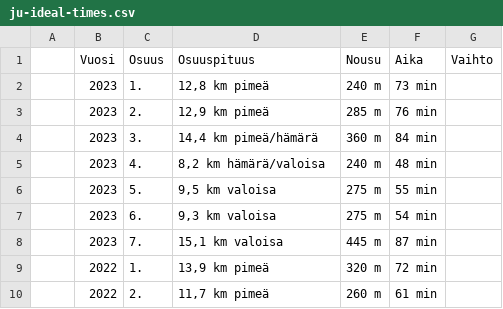
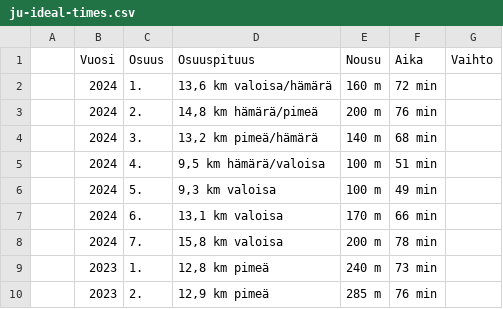
Before and after one commit to dins/jukola-xml-model, a CSV file: Jukola-terrain/ju-ideal-times.csv, drawn as a sheet; only a part is shown; the shorter side is filled out with more unchanged rows; the diff names each change by its address in the sheet, - before the commit and + after, or states it on an @@ line.

Commit message:
update 2024 ideal times

```diff
--- a/Jukola-terrain/ju-ideal-times.csv
+++ b/Jukola-terrain/ju-ideal-times.csv
+row 2:  | 2024 | 1. | 13,6 km valoisa/hämärä | 160 m | 72 min
+row 3:  | 2024 | 2. | 14,8 km hämärä/pimeä | 200 m | 76 min
+row 4:  | 2024 | 3. | 13,2 km pimeä/hämärä | 140 m | 68 min
+row 5:  | 2024 | 4. | 9,5 km hämärä/valoisa | 100 m | 51 min
+row 6:  | 2024 | 5. | 9,3 km valoisa | 100 m | 49 min
+row 7:  | 2024 | 6. | 13,1 km valoisa | 170 m | 66 min
+row 8:  | 2024 | 7. | 15,8 km valoisa | 200 m | 78 min
```
Also changed, not shown: Jukola-terrain/ideal-paces-ju.tsv, Jukola-terrain/ideal-paces-ve.tsv, 1 other file.
